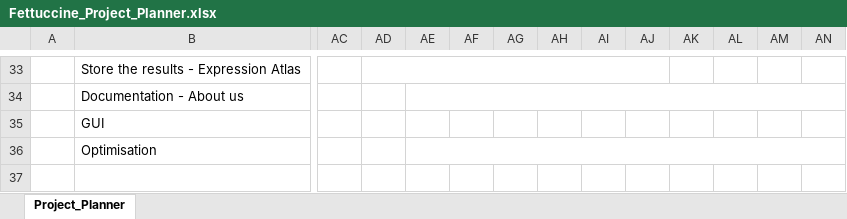
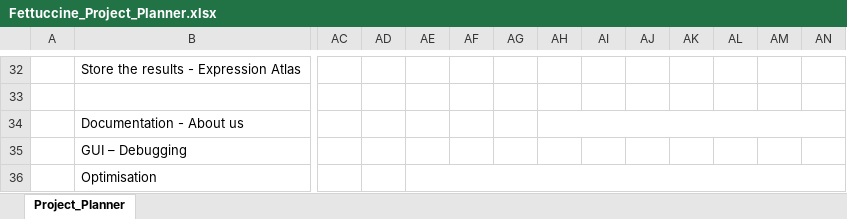
Before and after one commit to NCHlab/Fettuccine_MSc_Group_Project, an Excel workbook: Project Plan/Fettuccine_Project_Planner.xlsx, sheet Project_Planner, drawn as a sheet; only a part is shown, gaps mark what is left out; values as stored, in another font and other column widths than the file's, no cell formats; conditional formats not drawn; removed rows and columns are numbered as before the commit, all else as after; rows hold the shown columns only; the diff covers the shown part only; the diff names each change by its address in the sheet, - before the commit and + after, or states it on an @@ line.

```diff
--- a/Project Plan/Fettuccine_Project_Planner.xlsx (sheet Project_Planner)
+++ b/Project Plan/Fettuccine_Project_Planner.xlsx (sheet Project_Planner)
-AD33:AJ33 merged
+row 33: (empty)
-AE34:AN34 merged
+AH34:AN34 merged
-B35: GUI
+B35: GUI – Debugging
```
Also changed, not shown: 4 added rows, 5 removed rows, 4 edited cells and merged cells elsewhere in this sheet, cell formats.
